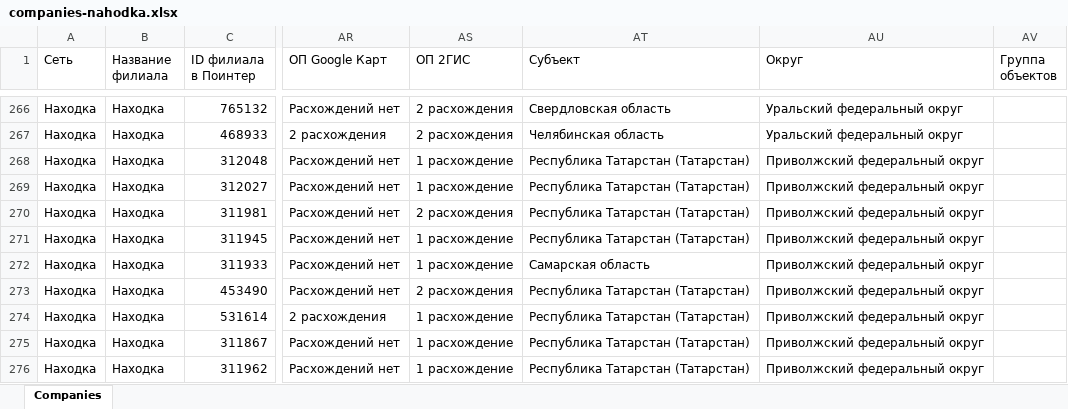
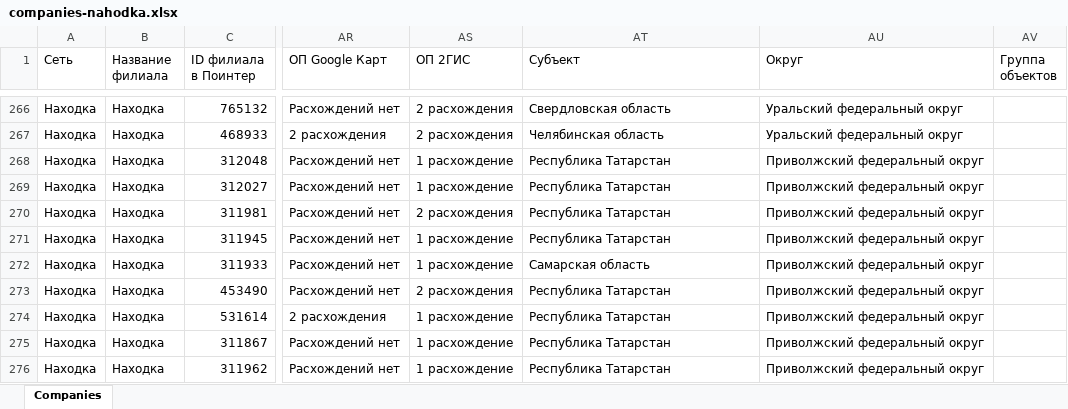
Before and after one commit to nahodka-magazin/my-excel-files, an Excel workbook: uploads/companies-nahodka.xlsx, sheet Companies, drawn as a sheet; only a part is shown, gaps mark what is left out; values as stored, in another font and other column widths than the file's, no borders; the diff covers the shown part only; the diff names each change by its address in the sheet, - before the commit and + after, or states it on an @@ line.

Commit message:
Обновление файла companies-nahodka.xlsx

```diff
--- a/uploads/companies-nahodka.xlsx (sheet Companies)
+++ b/uploads/companies-nahodka.xlsx (sheet Companies)
-AT268:AT271 (Субъект): Республика Татарстан (Татарстан)
+AT268:AT271 (Субъект): Республика Татарстан
-AT273:AT276 (Субъект): Республика Татарстан (Татарстан)
+AT273:AT276 (Субъект): Республика Татарстан
```
Also changed, not shown: 139 edited cells elsewhere in this sheet.
